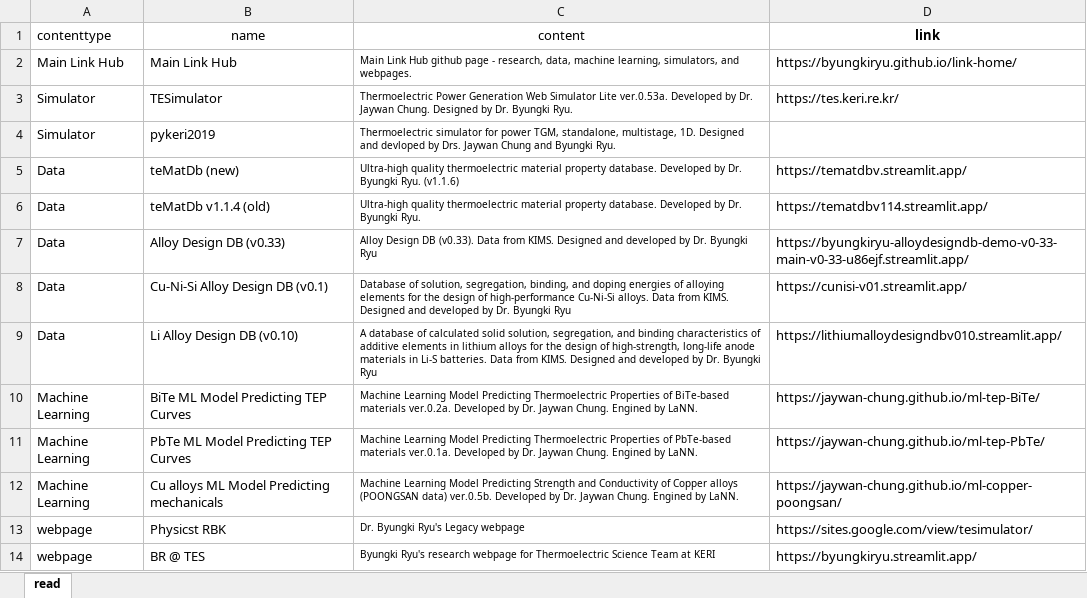
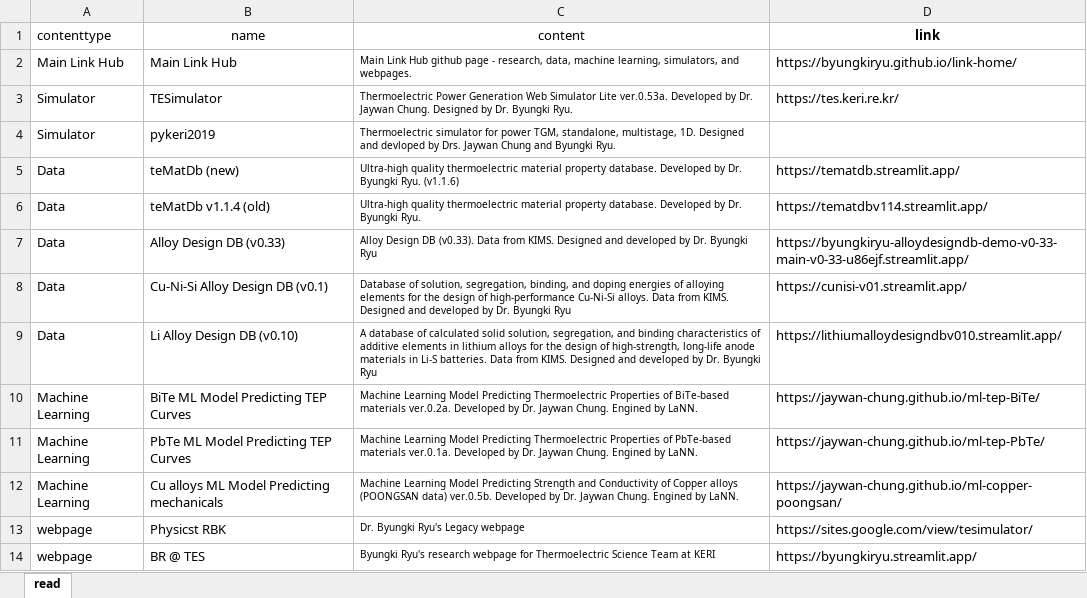
Before and after one commit to byungkiryu/byungkiryu, an Excel workbook: tabs/ZDATA__link_for_DBSW.xlsx, sheet read, drawn as a sheet; values as stored, in another font and other column widths than the file's, no borders; table styles not drawn; the diff names each change by its address in the sheet, - before the commit and + after, or states it on an @@ line.

Commit message:
update homepage

```diff
--- a/tabs/ZDATA__link_for_DBSW.xlsx (sheet read)
+++ b/tabs/ZDATA__link_for_DBSW.xlsx (sheet read)
-D5 (link): https://tematdbv.streamlit.app/
+D5 (link): https://tematdb.streamlit.app/
```
